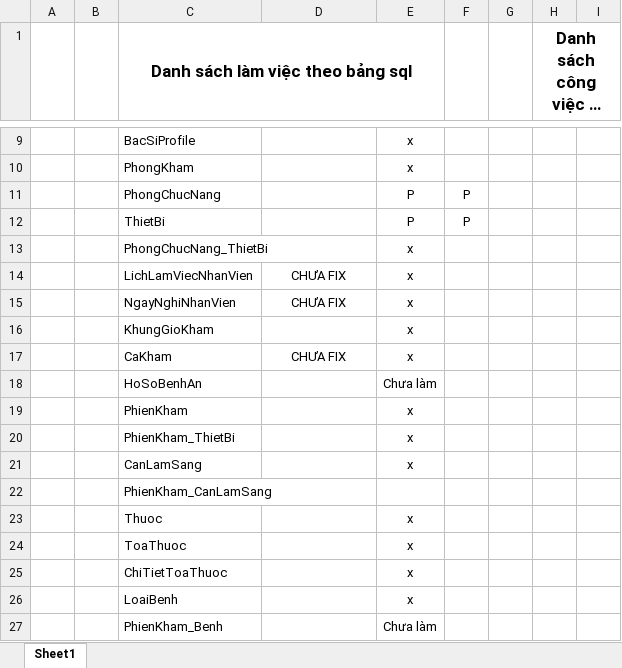
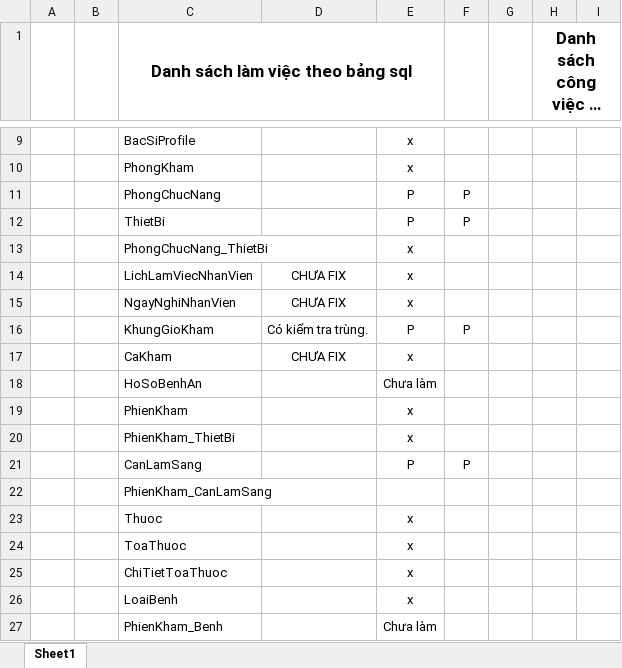
Before and after one commit to ThaiHoc171/PhongKhamDaLieu, an Excel workbook: Docs/notes.xlsx, sheet Sheet1, drawn as a sheet; only a part is shown, gaps mark what is left out; long unchanged cells end in …; values as stored, in another font and other column widths than the file's, no borders; the diff names each change by its address in the sheet, - before the commit and + after, or states it on an @@ line.

```diff
--- a/Docs/notes.xlsx (sheet Sheet1)
+++ b/Docs/notes.xlsx (sheet Sheet1)
-D16: (empty)
+D16: Có kiểm tra trùng.
-E16: x
+E16: P
-F16: (empty)
+F16: P
-E21: x
+E21: P
-F21: (empty)
+F21: P
```
Also changed, not shown: 31 other files.
